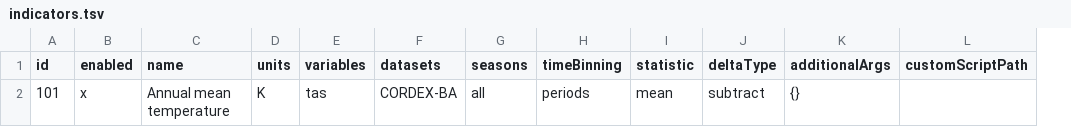
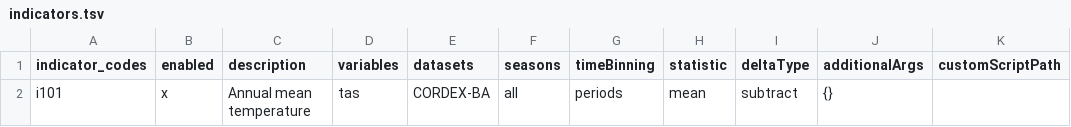
Before and after one commit to Klimaatlas/KAPy, a TSV file: workflow/testing/indicators.tsv, drawn as a sheet; only a part is shown; removed rows and columns are numbered as before the commit, all else as after; the diff names each change by its address in the sheet, - before the commit and + after, or states it on an @@ line.

Commit message:
Major rewrite to workflow, including: * Handle outputs for derived variables #92 * Multiple I/O files for indicators #14 * Disable plotting functionality #174 * Change filenaming convention to dataset_varid_... * Avoid use of generic rules in snakefile - use lookup dicts instead

```diff
--- a/workflow/testing/indicators.tsv
+++ b/workflow/testing/indicators.tsv
-column A (id), row 2: 101
+column A (indicator_codes), row 2: i101
-column D (units), row 2: K
-C1: name
+C1: description
```
Also changed, not shown: config/inputs.tsv, 9 other files.
